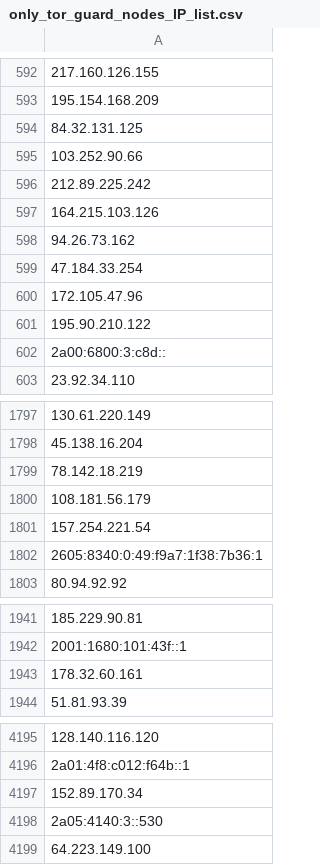
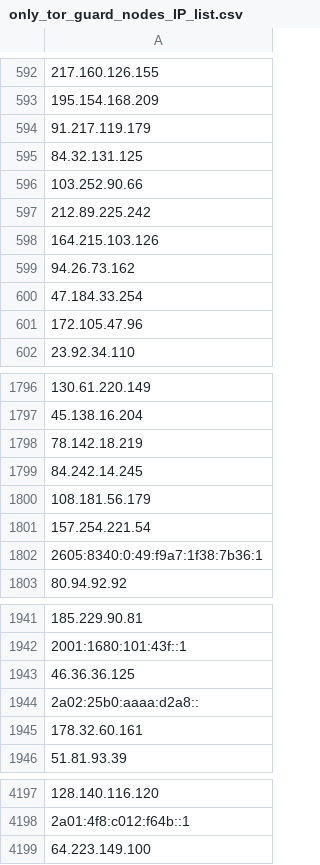
Before and after one commit to onlyforbakup/awesome-lists, a CSV file: Lists/TOR/only_tor_guard_nodes_IP_list.csv, drawn as a sheet; only a part is shown, gaps mark what is left out; removed rows and columns are numbered as before the commit, all else as after; the diff names each change by its address in the sheet, - before the commit and + after, or states it on an @@ line.

```diff
--- a/Lists/TOR/only_tor_guard_nodes_IP_list.csv
+++ b/Lists/TOR/only_tor_guard_nodes_IP_list.csv
+row 594: 91.217.119.179
-row 601: 195.90.210.122
-row 602: 2a00:6800:3:c8d::
+row 1799: 84.242.14.245
+row 1943: 46.36.36.125
+row 1944: 2a02:25b0:aaaa:d2a8::
-row 4197: 152.89.170.34
-row 4198: 2a05:4140:3::530
```
Also changed, not shown: Lists/TOR/only_tor_exit_nodes_IP_list.csv, 2 other files.
